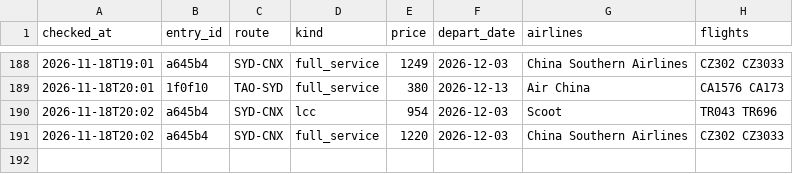
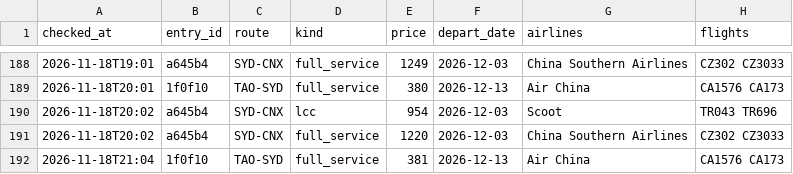
Before and after one commit to liuyongbendan-web/flight-watch-live, a CSV file: flight-watch/cloud-data/history_types.csv, drawn as a sheet; only a part is shown, gaps mark what is left out.

```diff
--- a/flight-watch/cloud-data/history_types.csv
+++ b/flight-watch/cloud-data/history_types.csv
@@ -191 +191,2 @@ checked_at,entry_id,route,kind,price,depart_date,airlines,flights
 2026-11-18T20:02,a645b4,SYD-CNX,full_service,1220,2026-12-03,China Southern Airlines,CZ302 CZ3033
+2026-11-18T21:04,1f0f10,TAO-SYD,full_service,381,2026-12-13,Air China,CA1576 CA173
```
Also changed, not shown: flight-watch/cloud-data/history.csv, 2 other files.
